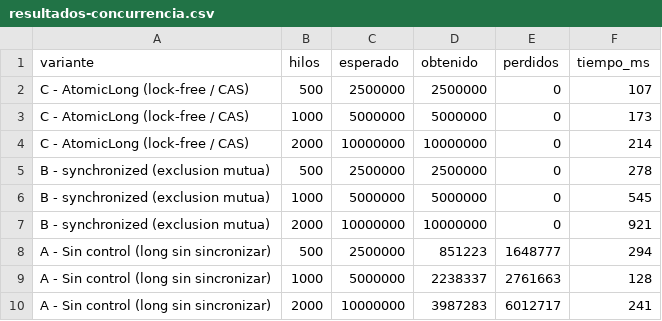
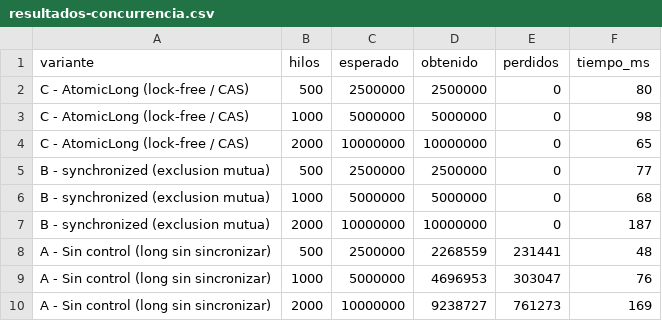
Before and after one commit to yuritzamendoza845-glitch/apiMonedas, a CSV file: presentacion/resultados-concurrencia.csv, drawn as a sheet.

```diff
--- a/presentacion/resultados-concurrencia.csv
+++ b/presentacion/resultados-concurrencia.csv
@@ -1,10 +1,10 @@
 variante,hilos,esperado,obtenido,perdidos,tiempo_ms
-C - AtomicLong (lock-free / CAS),500,2500000,2500000,0,107
-C - AtomicLong (lock-free / CAS),1000,5000000,5000000,0,173
-C - AtomicLong (lock-free / CAS),2000,10000000,10000000,0,214
-B - synchronized (exclusion mutua),500,2500000,2500000,0,278
-B - synchronized (exclusion mutua),1000,5000000,5000000,0,545
-B - synchronized (exclusion mutua),2000,10000000,10000000,0,921
-A - Sin control (long sin sincronizar),500,2500000,851223,1648777,294
-A - Sin control (long sin sincronizar),1000,5000000,2238337,2761663,128
-A - Sin control (long sin sincronizar),2000,10000000,3987283,6012717,241
+C - AtomicLong (lock-free / CAS),500,2500000,2500000,0,80
+C - AtomicLong (lock-free / CAS),1000,5000000,5000000,0,98
+C - AtomicLong (lock-free / CAS),2000,10000000,10000000,0,65
+B - synchronized (exclusion mutua),500,2500000,2500000,0,77
+B - synchronized (exclusion mutua),1000,5000000,5000000,0,68
+B - synchronized (exclusion mutua),2000,10000000,10000000,0,187
+A - Sin control (long sin sincronizar),500,2500000,2268559,231441,48
+A - Sin control (long sin sincronizar),1000,5000000,4696953,303047,76
+A - Sin control (long sin sincronizar),2000,10000000,9238727,761273,169
```
Also changed, not shown: 15 other files.
